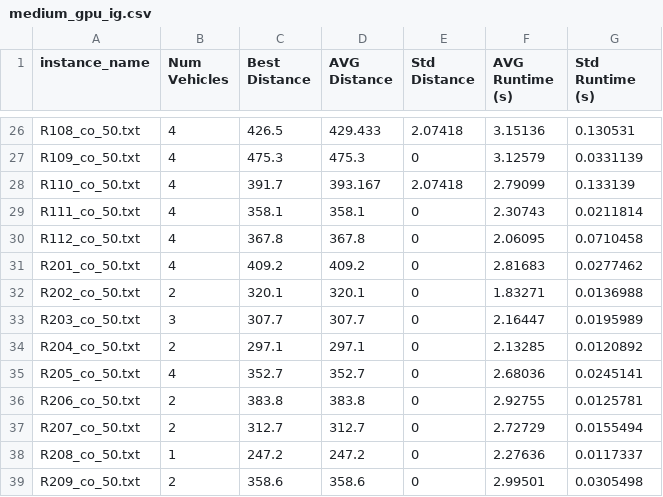
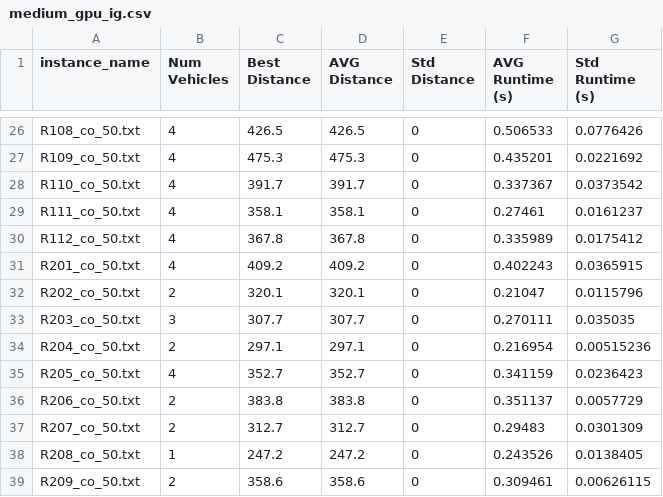
Before and after one commit to congnghip/routing-PL, a CSV file: src/output/solutions/medium_gpu_ig.csv, drawn as a sheet; only a part is shown, gaps mark what is left out; the diff covers the shown part only; the diff names each change by its address in the sheet, - before the commit and + after, or states it on an @@ line.

```diff
--- a/src/output/solutions/medium_gpu_ig.csv
+++ b/src/output/solutions/medium_gpu_ig.csv
-D26 (AVG Distance): 429.433
+D26 (AVG Distance): 426.5
-E26 (Std Distance): 2.07418
+E26 (Std Distance): 0
-F26 (AVG Runtime (s)): 3.15136
+F26 (AVG Runtime (s)): 0.506533
-G26 (Std Runtime (s)): 0.130531
+G26 (Std Runtime (s)): 0.0776426
-F27 (AVG Runtime (s)): 3.12579
+F27 (AVG Runtime (s)): 0.435201
-G27 (Std Runtime (s)): 0.0331139
+G27 (Std Runtime (s)): 0.0221692
-D28 (AVG Distance): 393.167
+D28 (AVG Distance): 391.7
-E28 (Std Distance): 2.07418
+E28 (Std Distance): 0
-F28 (AVG Runtime (s)): 2.79099
+F28 (AVG Runtime (s)): 0.337367
-G28 (Std Runtime (s)): 0.133139
+G28 (Std Runtime (s)): 0.0373542
-F29 (AVG Runtime (s)): 2.30743
+F29 (AVG Runtime (s)): 0.27461
-G29 (Std Runtime (s)): 0.0211814
+G29 (Std Runtime (s)): 0.0161237
-F30 (AVG Runtime (s)): 2.06095
+F30 (AVG Runtime (s)): 0.335989
-G30 (Std Runtime (s)): 0.0710458
+G30 (Std Runtime (s)): 0.0175412
-F31 (AVG Runtime (s)): 2.81683
+F31 (AVG Runtime (s)): 0.402243
-G31 (Std Runtime (s)): 0.0277462
+G31 (Std Runtime (s)): 0.0365915
-F32 (AVG Runtime (s)): 1.83271
+F32 (AVG Runtime (s)): 0.21047
-G32 (Std Runtime (s)): 0.0136988
+G32 (Std Runtime (s)): 0.0115796
-F33 (AVG Runtime (s)): 2.16447
+F33 (AVG Runtime (s)): 0.270111
-G33 (Std Runtime (s)): 0.0195989
+G33 (Std Runtime (s)): 0.035035
-F34 (AVG Runtime (s)): 2.13285
+F34 (AVG Runtime (s)): 0.216954
-G34 (Std Runtime (s)): 0.0120892
+G34 (Std Runtime (s)): 0.00515236
-F35 (AVG Runtime (s)): 2.68036
+F35 (AVG Runtime (s)): 0.341159
-G35 (Std Runtime (s)): 0.0245141
+G35 (Std Runtime (s)): 0.0236423
-F36 (AVG Runtime (s)): 2.92755
+F36 (AVG Runtime (s)): 0.351137
-G36 (Std Runtime (s)): 0.0125781
+G36 (Std Runtime (s)): 0.0057729
-F37 (AVG Runtime (s)): 2.72729
+F37 (AVG Runtime (s)): 0.29483
-G37 (Std Runtime (s)): 0.0155494
+G37 (Std Runtime (s)): 0.0301309
-F38 (AVG Runtime (s)): 2.27636
+F38 (AVG Runtime (s)): 0.243526
-G38 (Std Runtime (s)): 0.0117337
+G38 (Std Runtime (s)): 0.0138405
-F39 (AVG Runtime (s)): 2.99501
+F39 (AVG Runtime (s)): 0.309461
-G39 (Std Runtime (s)): 0.0305498
+G39 (Std Runtime (s)): 0.00626115
```
Also changed, not shown: 97 edited cells elsewhere in this file, src/output/solutions/large_gpu_ig.csv, src/output/solutions/large_gpu_paco.csv, 10 other files.
